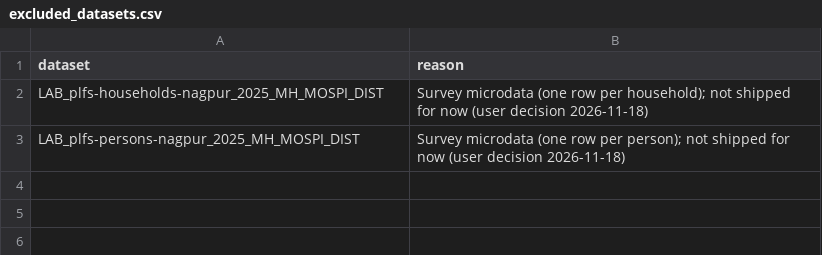
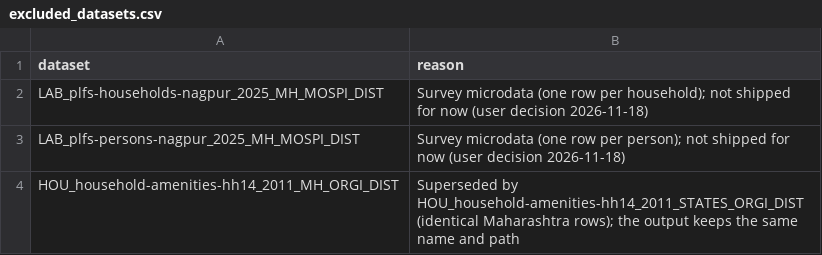
Before and after one commit to Bharatnomy-in/BN-FRONT, a CSV file: config/excluded_datasets.csv, drawn as a sheet.

```diff
--- a/config/excluded_datasets.csv
+++ b/config/excluded_datasets.csv
@@ -3 +3,2 @@ LAB_plfs-households-nagpur_2025_MH_MOSPI_DIST,Survey microdata (one row per hous
 LAB_plfs-persons-nagpur_2025_MH_MOSPI_DIST,Survey microdata (one row per person); not shipped for now (user decision 2026-11-18)
+HOU_household-amenities-hh14_2011_MH_ORGI_DIST,Superseded by HOU_household-amenities-hh14_2011_STATES_ORGI_DIST (identical Maharashtra rows); the output keeps the same name and path
```
Also changed, not shown: config/dataset_lens.csv, 2 other files.
